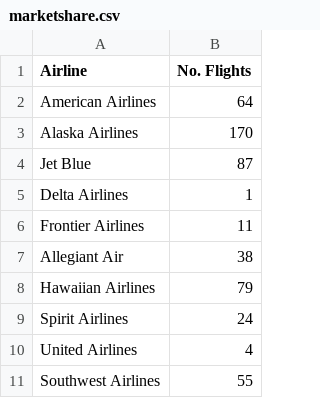
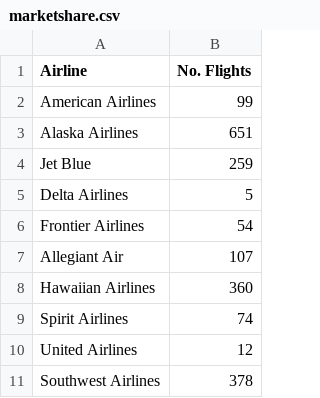
Before and after one commit to samjwalsh/PROJ-2, a CSV file: data/marketshare.csv, drawn as a sheet.

```diff
--- a/data/marketshare.csv
+++ b/data/marketshare.csv
@@ -1,11 +1,11 @@
 Airline," No. Flights "
-American Airlines,64
-Alaska Airlines,170
-Jet Blue,87
-Delta Airlines,1
-Frontier Airlines,11
-Allegiant Air,38
-Hawaiian Airlines,79
-Spirit Airlines,24
-United Airlines,4
-Southwest Airlines,55
+American Airlines,99
+Alaska Airlines,651
+Jet Blue,259
+Delta Airlines,5
+Frontier Airlines,54
+Allegiant Air,107
+Hawaiian Airlines,360
+Spirit Airlines,74
+United Airlines,12
+Southwest Airlines,378
```
Also changed, not shown: 2 other files.
